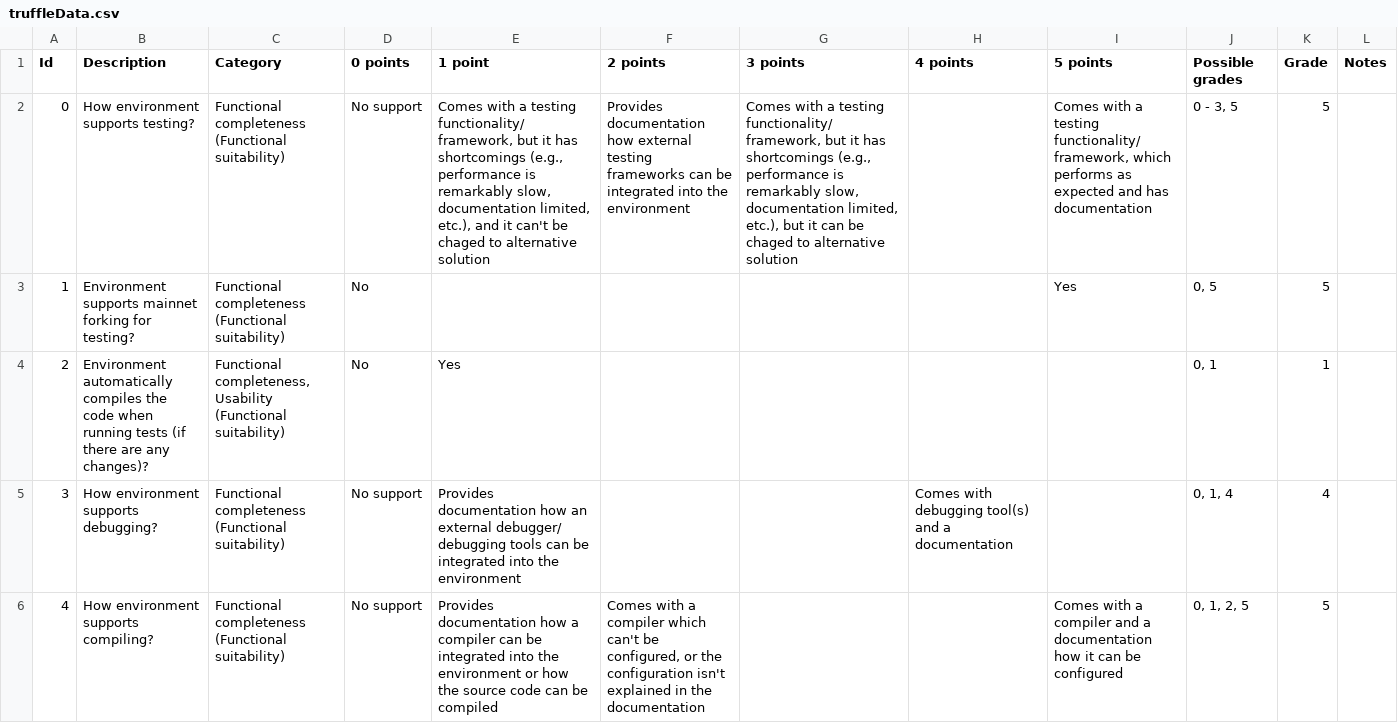
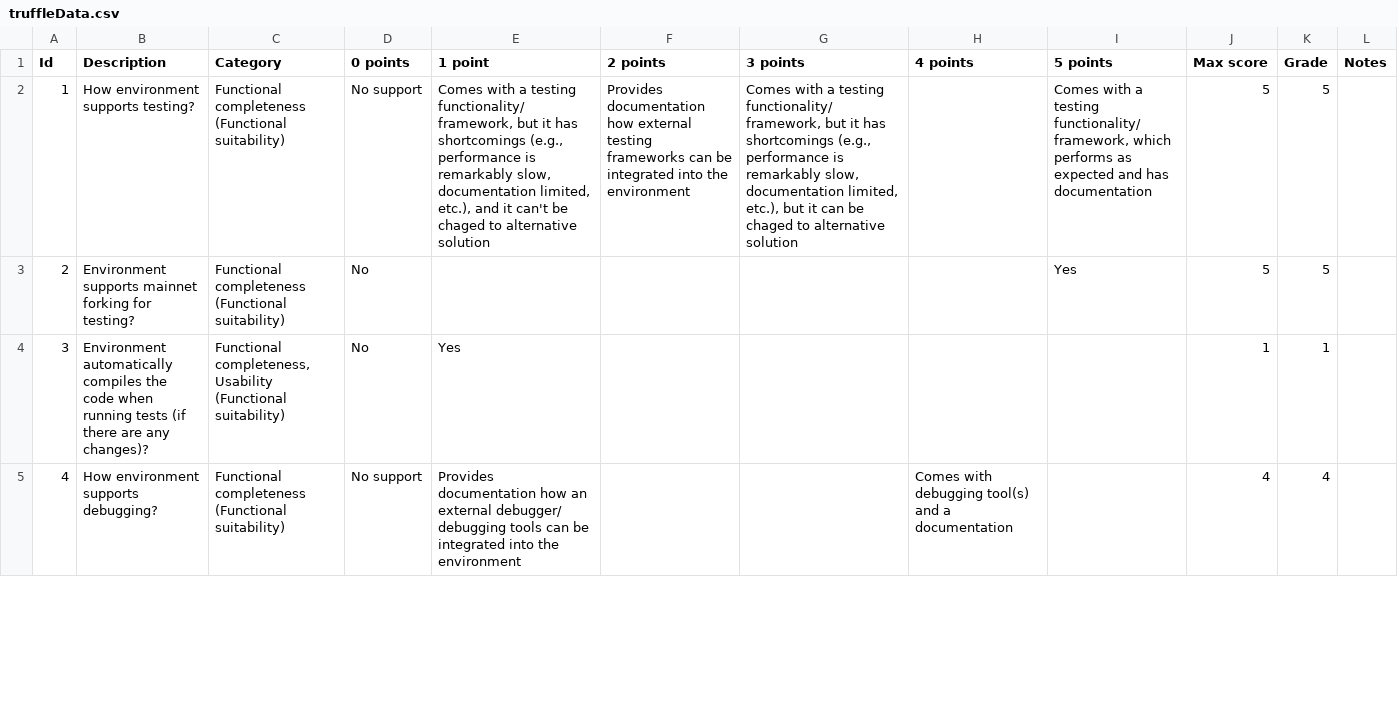
Before and after one commit to shonkam/master-thesis-evaluation-projects, a CSV file: graphs/data/truffleData.csv, drawn as a sheet; only a part is shown; removed rows and columns are numbered as before the commit, all else as after; the diff covers the shown part only; the diff names each change by its address in the sheet, - before the commit and + after, or states it on an @@ line.

```diff
--- a/graphs/data/truffleData.csv
+++ b/graphs/data/truffleData.csv
-J1: Possible grades
+J1: Max score
-row 2: 0 | How environment supports testing? | Functional completeness (Functional suitability) | No support | Comes with a testing functionality/framework, but it has shortcomings (e.g., performance is remarkably slow, documentation limited, etc.), and it can't be chaged to alternative solution | Provides documentation how external testing frameworks can be integrated into the environment | Comes with a testing functionality/framework, but it has shortcomings (e.g., performance is remarkably slow, documentation limited, etc.), but it can be chaged to alternative solution |  | Comes with a testing functionality/ framework, which performs as expected and has documentation | 0 - 3, 5 | 5
-B2 (Description): Environment supports mainnet forking for testing?
+B2 (Description): How environment supports testing?
-D2 (0 points): No
+D2 (0 points): No support
-E2 (1 point): (empty)
+E2 (1 point): Comes with a testing functionality/framework, but it has shortcomings (e.g., performance is remarkably slow, documentation limited, etc.), and it can't be chaged to alternative solution
-F2 (2 points): (empty)
+F2 (2 points): Provides documentation how external testing frameworks can be integrated into the environment
-G2 (3 points): (empty)
+G2 (3 points): Comes with a testing functionality/framework, but it has shortcomings (e.g., performance is remarkably slow, documentation limited, etc.), but it can be chaged to alternative solution
-I2 (5 points): Yes
+I2 (5 points): Comes with a testing functionality/ framework, which performs as expected and has documentation
-J2 (Max score): 0, 5
+J2 (Max score): 5
-B3 (Description): Environment automatically compiles the code when running tests (if there are any changes)?
+B3 (Description): Environment supports mainnet forking for testing?
-C3 (Category): Functional completeness, Usability (Functional suitability)
+C3 (Category): Functional completeness (Functional suitability)
-E3 (1 point): Yes
+E3 (1 point): (empty)
-I3 (5 points): (empty)
+I3 (5 points): Yes
-J3 (Max score): 0, 1
+J3 (Max score): 5
-K3 (Grade): 1
+K3 (Grade): 5
-B4 (Description): How environment supports debugging?
+B4 (Description): Environment automatically compiles the code when running tests (if there are any changes)?
-C4 (Category): Functional completeness (Functional suitability)
+C4 (Category): Functional completeness, Usability (Functional suitability)
-D4 (0 points): No support
+D4 (0 points): No
-E4 (1 point): Provides documentation how an external debugger/ debugging tools can be integrated into the environment
+E4 (1 point): Yes
-H4 (4 points): Comes with debugging tool(s) and a documentation
+H4 (4 points): (empty)
-J4 (Max score): 0, 1, 4
+J4 (Max score): 1
-K4 (Grade): 4
+K4 (Grade): 1
-B5 (Description): How environment supports compiling?
+B5 (Description): How environment supports debugging?
-E5 (1 point): …documentation how a compiler can be integrated into the environment or how the source code can be compiled
+E5 (1 point): …documentation how an external debugger/ debugging tools can be integrated into the environment
-F5 (2 points): Comes with a compiler which can't be configured, or the configuration isn't explained in the documentation
+F5 (2 points): (empty)
-H5 (4 points): (empty)
+H5 (4 points): Comes with debugging tool(s) and a documentation
-I5 (5 points): Comes with a compiler and a documentation how it can be configured
+I5 (5 points): (empty)
-J5 (Max score): 0, 1, 2, 5
+J5 (Max score): 4
-K5 (Grade): 5
+K5 (Grade): 4
```
Also changed, not shown: 2 added rows, 1 removed row and 109 edited cells elsewhere in this file, graphs/data/brownieData.csv, 7 other files.
